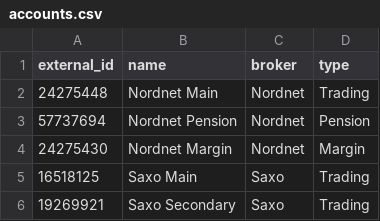
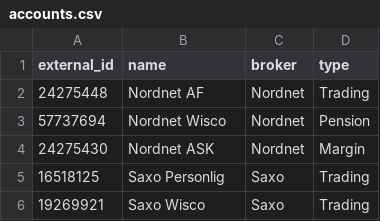
Before and after one commit to SamirStandnes/project_kodak, a CSV file: data/reference/accounts.csv, drawn as a sheet.

```diff
--- a/data/reference/accounts.csv
+++ b/data/reference/accounts.csv
@@ -1,6 +1,6 @@
 external_id,name,broker,type
-24275448,Nordnet Main,Nordnet,Trading
-57737694,Nordnet Pension,Nordnet,Pension
-24275430,Nordnet Margin,Nordnet,Margin
-16518125,Saxo Main,Saxo,Trading
-19269921,Saxo Secondary,Saxo,Trading
+24275448,Nordnet AF,Nordnet,Trading
+57737694,Nordnet Wisco,Nordnet,Pension
+24275430,Nordnet ASK,Nordnet,Margin
+16518125,Saxo Personlig,Saxo,Trading
+19269921,Saxo Wisco,Saxo,Trading
```
Also changed, not shown: data/reference/isin_map.csv, 11 other files.
